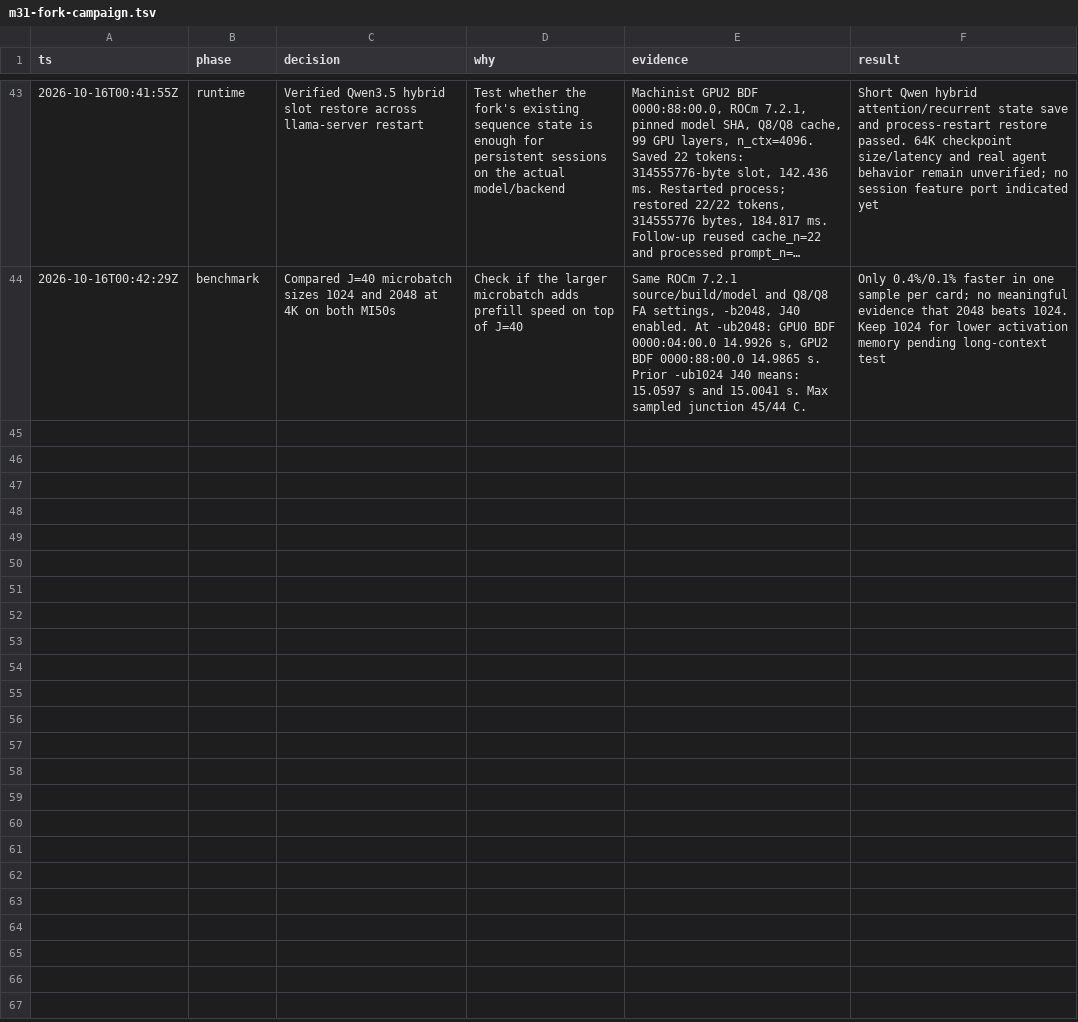
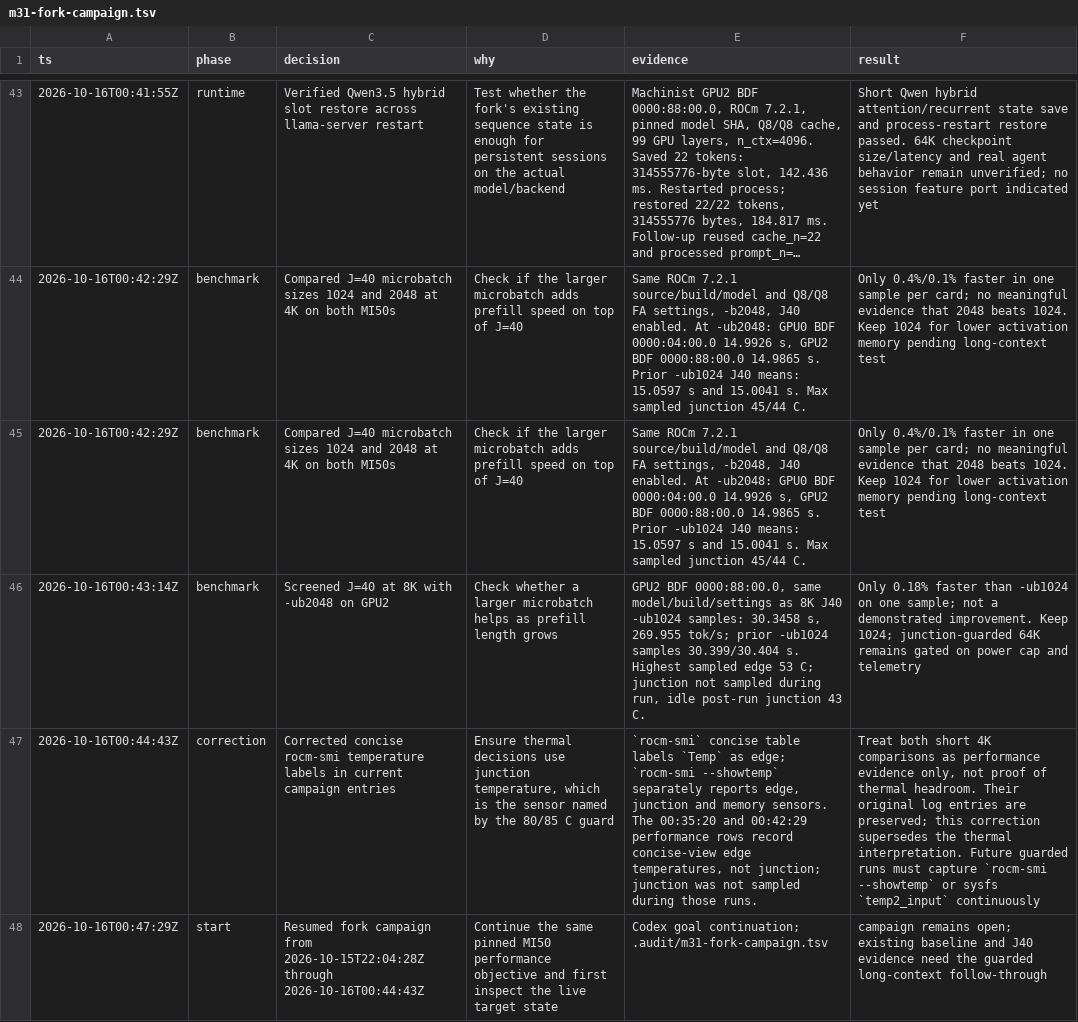
Before and after one commit to GionaGranchelli/llama.cpp, a TSV file: .audit/m31-fork-campaign.tsv, drawn as a sheet; only a part is shown, gaps mark what is left out; long unchanged cells end in …; the diff covers the shown part only; the diff names each change by its address in the sheet, - before the commit and + after, or states it on an @@ line.

```diff
--- a/.audit/m31-fork-campaign.tsv
+++ b/.audit/m31-fork-campaign.tsv
+row 45: 2026-10-16T00:42:29Z | benchmark | Compared J=40 microbatch sizes 1024 and 2048 at 4K on both MI50s | Check if the larger microbatch adds prefill speed on top of J=40 | Same ROCm 7.2.1 source/build/model and Q8/Q8 FA settings, -b2048, J40 enabled. At -ub2048: GPU0 BDF 0000:04:00.0 14.9926 s, GPU2 BDF 0000:88:00.0 14.9865 s. Prior -ub1024 J40 means: 15.0597 s and 15.0041 s. Max sampled junction 45/44 C. | Only 0.4%/0.1% faster in one sample per card; no meaningful evidence that 2048 beats 1024. Keep 1024 for lower activation memory pending long-context test
+row 46: 2026-10-16T00:43:14Z | benchmark | Screened J=40 at 8K with -ub2048 on GPU2 | Check whether a larger microbatch helps as prefill length grows | GPU2 BDF 0000:88:00.0, same model/build/settings as 8K J40 -ub1024 samples: 30.3458 s, 269.955 tok/s; prior -ub1024 samples 30.399/30.404 s. Highest sampled edge 53 C; junction not sampled during run, idle post-run junction 43 C. | Only 0.18% faster than -ub1024 on one sample; not a demonstrated improvement. Keep 1024; junction-guarded 64K remains gated on power cap and telemetry
+row 47: 2026-10-16T00:44:43Z | correction | Corrected concise rocm-smi temperature labels in current campaign entries | Ensure thermal decisions use junction temperature, which is the sensor named by the 80/85 C guard | `rocm-smi` concise table labels `Temp` as edge; `rocm-smi --showtemp` separately reports edge, junction and memory sensors. The 00:35:20 and 00:42:29 performance rows record concise-view edge temperatures, not junction; junction was not sampled during those runs. | Treat both short 4K comparisons as performance evidence only, not proof of thermal headroom. Their original log entries are preserved; this correction supersedes the thermal interpretation. Future guarded runs must capture `rocm-smi --showtemp` or sysfs `temp2_input` continuously
+row 48: 2026-10-16T00:47:29Z | start | Resumed fork campaign from 2026-10-15T22:04:28Z through 2026-10-16T00:44:43Z | Continue the same pinned MI50 performance objective and first inspect the live target state | Codex goal continuation; .audit/m31-fork-campaign.tsv | campaign remains open; existing baseline and J40 evidence need the guarded long-context follow-through
```
Also changed, not shown: 3 added rows elsewhere in this file, 1 other file.
